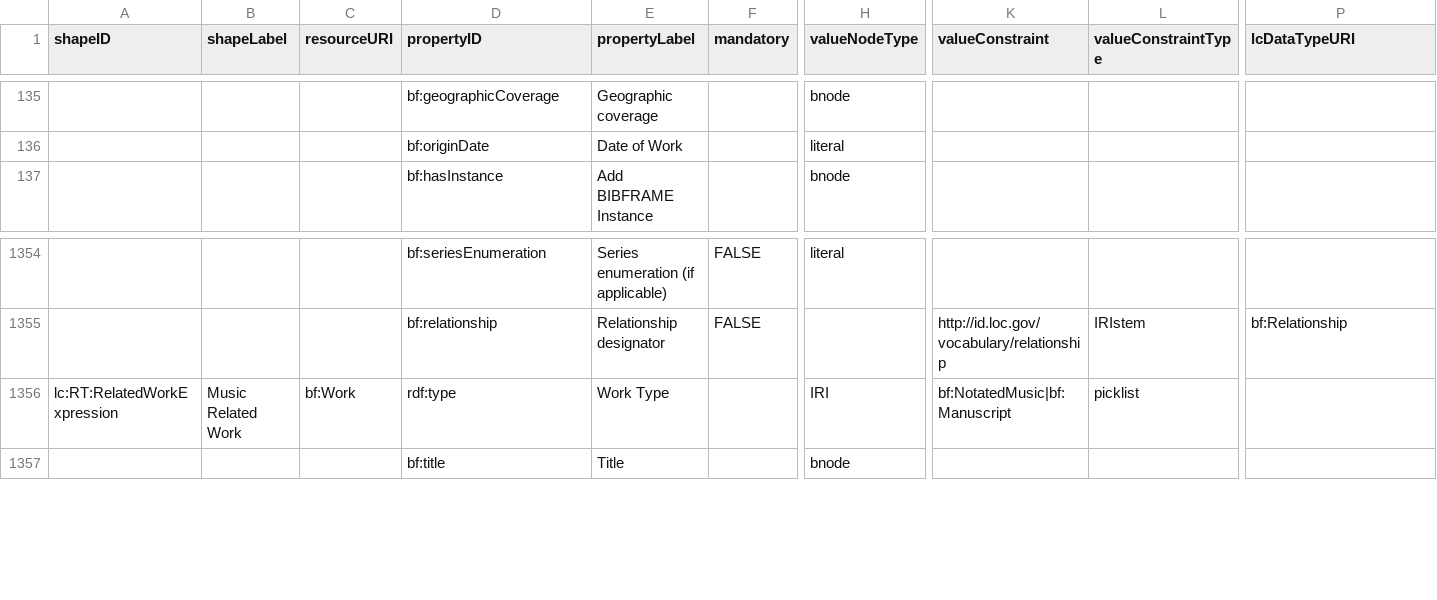
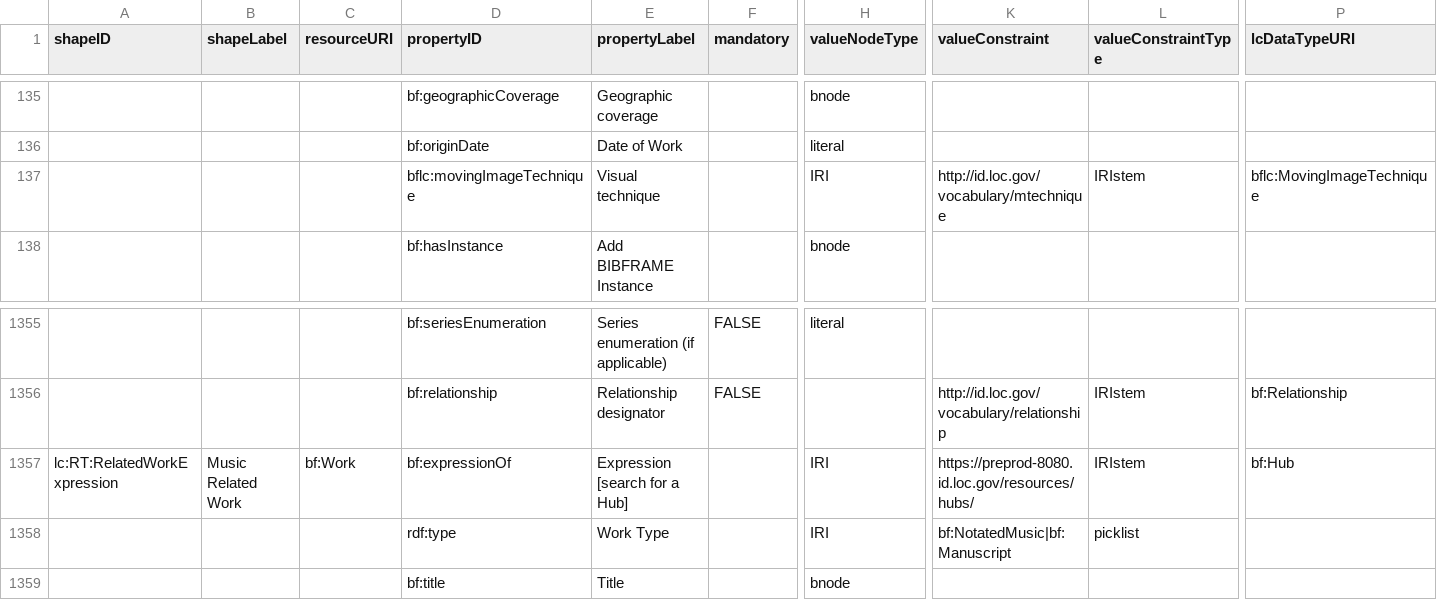
Before and after one commit to lcnetdev/marva-profiles, a CSV file: marva-stage/dctap.csv, drawn as a sheet; only a part is shown, gaps mark what is left out; addresses are those after the commit; rows hold the shown columns only; the diff names each change by its address in the sheet, - before the commit and + after, or states it on an @@ line.

Commit message:
Update MARVA profiles

```diff
--- a/marva-stage/dctap.csv
+++ b/marva-stage/dctap.csv
+row 137:  |  |  | bflc:movingImageTechnique | Visual technique |  | IRI | http://id.loc.gov/vocabulary/mtechnique | IRIstem | bflc:MovingImageTechnique
-D1357 (propertyID): rdf:type
+D1357 (propertyID): bf:expressionOf
-E1357 (propertyLabel): Work Type
+E1357 (propertyLabel): Expression [search for a Hub]
-K1357 (valueConstraint): bf:NotatedMusic|bf:Manuscript
+K1357 (valueConstraint): https://preprod-8080.id.loc.gov/resources/hubs/
-L1357 (valueConstraintType): picklist
+L1357 (valueConstraintType): IRIstem
-P1357 (lcDataTypeURI): (empty)
+P1357 (lcDataTypeURI): bf:Hub
+row 1358:  |  |  | rdf:type | Work Type |  | IRI | bf:NotatedMusic|bf:Manuscript | picklist
```
Also changed, not shown: marva-prod/dctap.csv, 4 other files.
